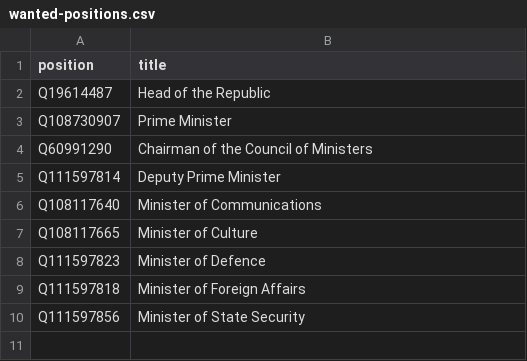
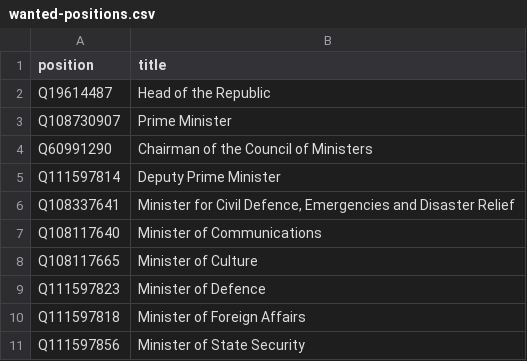
Before and after one commit to every-politician-scrapers/donetsk, a CSV file: wikidata/wanted-positions.csv, drawn as a sheet; the diff names each change by its address in the sheet, - before the commit and + after, or states it on an @@ line.

Commit message:
add Minister for Civil Defence

```diff
--- a/wikidata/wanted-positions.csv
+++ b/wikidata/wanted-positions.csv
+row 6: Q108337641 | Minister for Civil Defence, Emergencies and Disaster Relief
```
